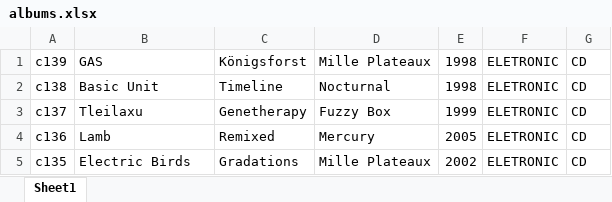
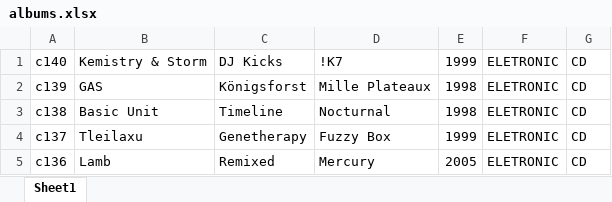
Before and after one commit to Ernestooo/Ernestooo.github.io, an Excel workbook: albums.xlsx, sheet Sheet1, drawn as a sheet; only a part is shown; the shorter side is filled out with more unchanged rows; values as stored, in another font and other column widths than the file's, no borders; conditional formats not drawn; the diff names each change by its address in the sheet, - before the commit and + after, or states it on an @@ line.

```diff
--- a/albums.xlsx (sheet Sheet1)
+++ b/albums.xlsx (sheet Sheet1)
+row 1: c140 | Kemistry & Storm | DJ Kicks | !K7 | 1999 | ELETRONIC | CD
```
Also changed, not shown: 1 other file.
